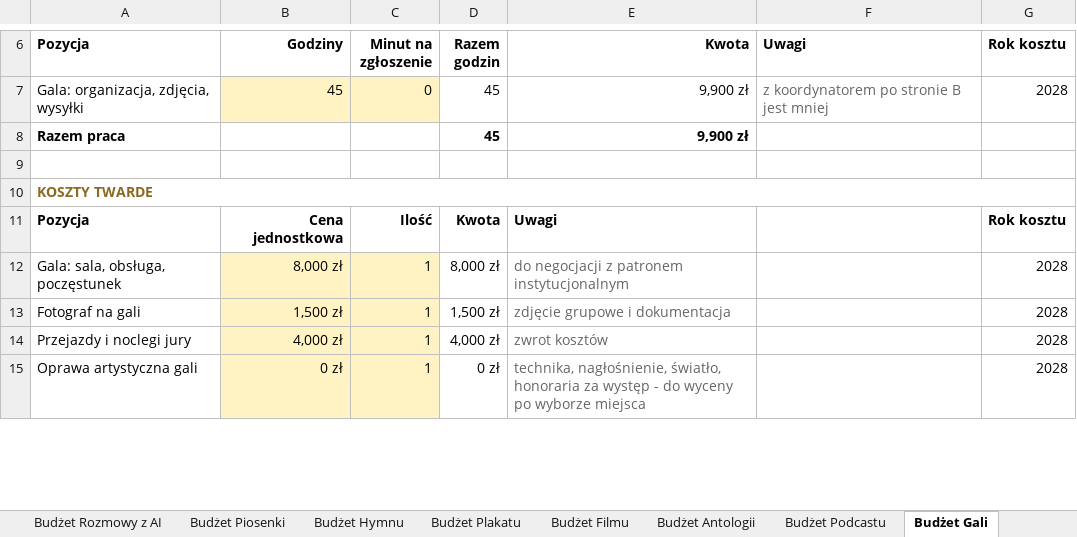
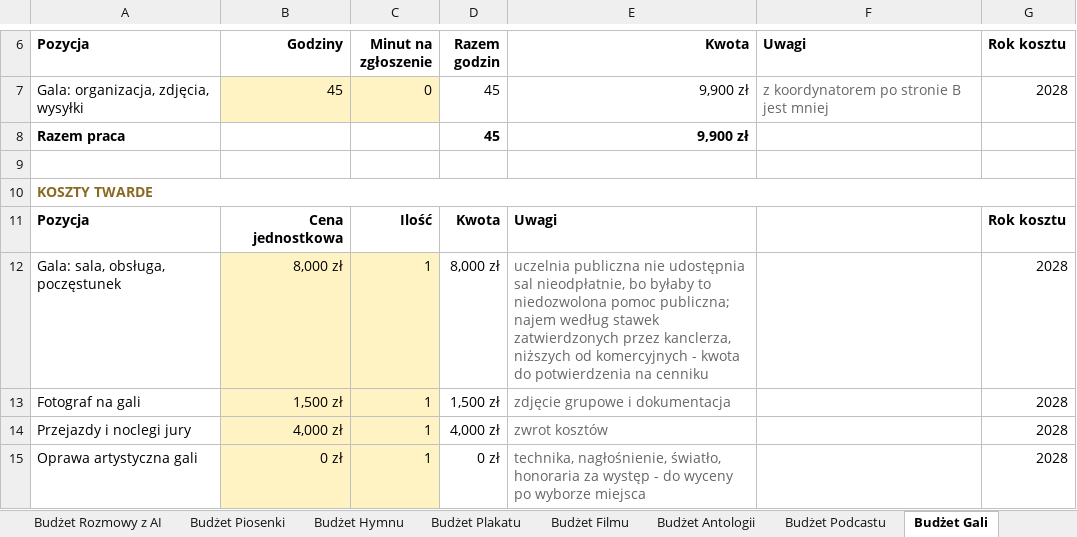
Before and after one commit to kolbinski/konstela, an Excel workbook: budzet-edycji-pierwszej.xlsx, sheet Budżet Gali, drawn as a sheet; only a part is shown, gaps mark what is left out; values as stored, in another font and other column widths than the file's, no borders; the diff names each change by its address in the sheet, - before the commit and + after, or states it on an @@ line.

```diff
--- a/budzet-edycji-pierwszej.xlsx (sheet Budżet Gali)
+++ b/budzet-edycji-pierwszej.xlsx (sheet Budżet Gali)
-E12 (Kwota): do negocjacji z patronem instytucjonalnym
+E12 (Kwota): uczelnia publiczna nie udostępnia sal nieodpłatnie, bo byłaby to niedozwolona pomoc publiczna; najem według stawek zatwierdzonych przez kanclerza, niższych od komercyjnych - kwota do potwierdzenia na cenniku
```
Also changed, not shown: 2 other files.
